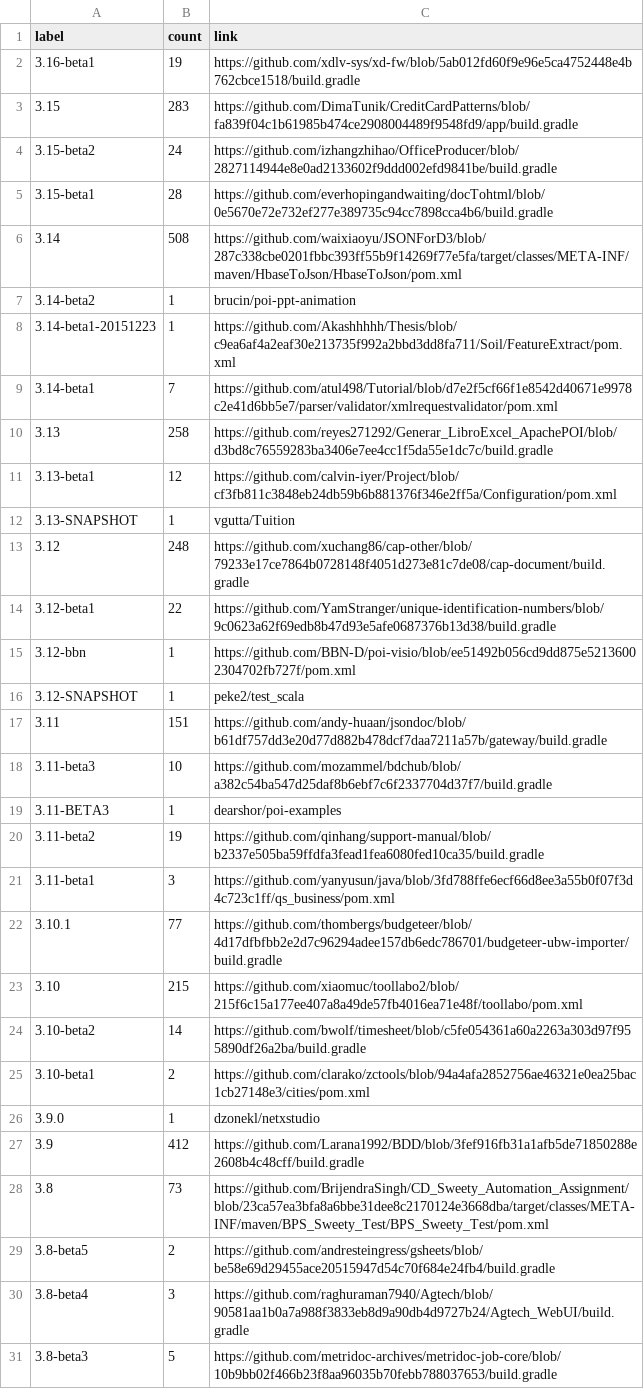
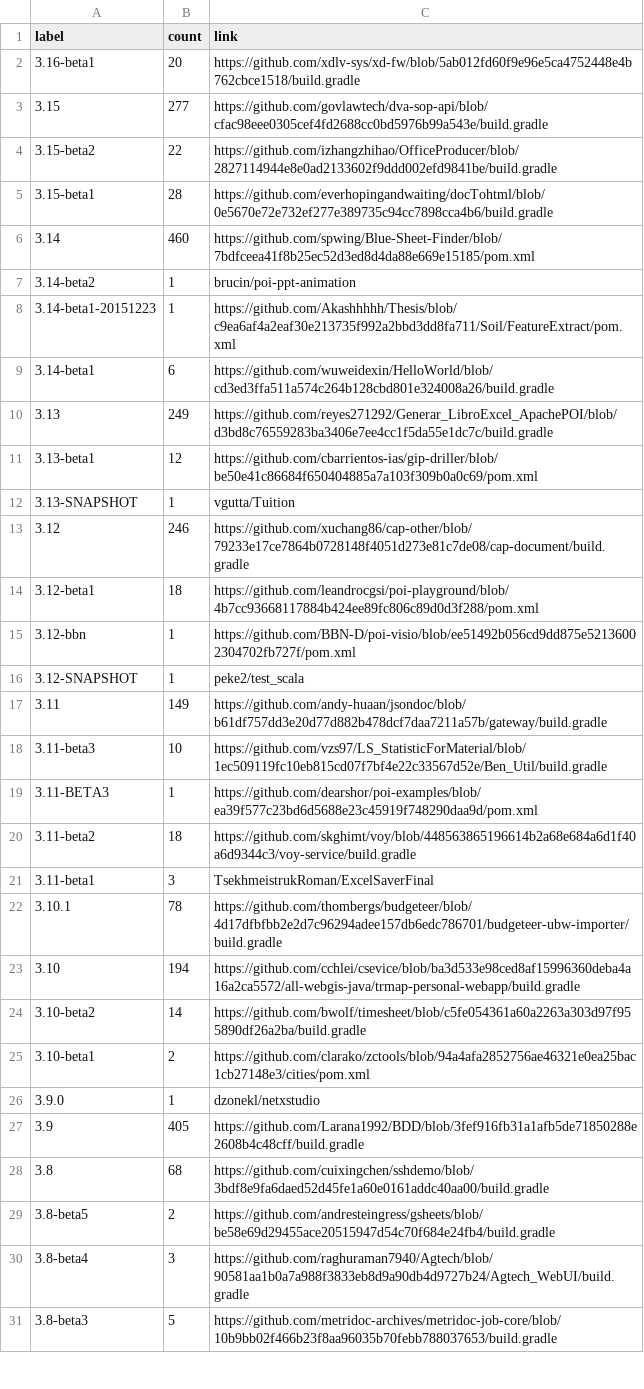
Before and after one commit to centic9/github-version-statistics, a CSV file: docs/resultsAll.csv, drawn as a sheet; only a part is shown; the diff covers the shown part only.

```diff
--- a/docs/resultsAll.csv
+++ b/docs/resultsAll.csv
@@ -1,24 +1,24 @@
 label,count,link
-3.16-beta1,19,https://github.com/xdlv-sys/xd-fw/blob/5ab012fd60f9e96e5ca4752448e4b762cbce1518/build.gradle
-3.15,283,https://github.com/DimaTunik/CreditCardPatterns/blob/fa839f04c1b61985b474ce2908004489f9548fd9/app/build.gradle
-3.15-beta2,24,https://github.com/izhangzhihao/OfficeProducer/blob/2827114944e8e0ad2133602f9ddd002efd9841be/build.gradle
+3.16-beta1,20,https://github.com/xdlv-sys/xd-fw/blob/5ab012fd60f9e96e5ca4752448e4b762cbce1518/build.gradle
+3.15,277,https://github.com/govlawtech/dva-sop-api/blob/cfac98eee0305cef4fd2688cc0bd5976b99a543e/build.gradle
+3.15-beta2,22,https://github.com/izhangzhihao/OfficeProducer/blob/2827114944e8e0ad2133602f9ddd002efd9841be/build.gradle
 3.15-beta1,28,https://github.com/everhopingandwaiting/docTohtml/blob/0e5670e72e732ef277e389735c94cc7898cca4b6/build.gradle
-3.14,508,https://github.com/waixiaoyu/JSONForD3/blob/287c338cbe0201fbbc393ff55b9f14269f77e5fa/target/classes/META-INF/maven/HbaseToJson/HbaseToJson/pom.xml
+3.14,460,https://github.com/spwing/Blue-Sheet-Finder/blob/7bdfceea41f8b25ec52d3ed8d4da88e669e15185/pom.xml
 3.14-beta2,1,brucin/poi-ppt-animation
 3.14-beta1-20151223,1,https://github.com/Akashhhhh/Thesis/blob/c9ea6af4a2eaf30e213735f992a2bbd3dd8fa711/Soil/FeatureExtract/pom.xml
-3.14-beta1,7,https://github.com/atul498/Tutorial/blob/d7e2f5cf66f1e8542d40671e9978c2e41d6bb5e7/parser/validator/xmlrequestvalidator/pom.xml
-3.13,258,https://github.com/reyes271292/Generar_LibroExcel_ApachePOI/blob/d3bd8c76559283ba3406e7ee4cc1f5da55e1dc7c/build.gradle
-3.13-beta1,12,https://github.com/calvin-iyer/Project/blob/cf3fb811c3848eb24db59b6b881376f346e2ff5a/Configuration/pom.xml
+3.14-beta1,6,https://github.com/wuweidexin/HelloWorld/blob/cd3ed3ffa511a574c264b128cbd801e324008a26/build.gradle
+3.13,249,https://github.com/reyes271292/Generar_LibroExcel_ApachePOI/blob/d3bd8c76559283ba3406e7ee4cc1f5da55e1dc7c/build.gradle
+3.13-beta1,12,https://github.com/cbarrientos-ias/gip-driller/blob/be50e41c86684f650404885a7a103f309b0a0c69/pom.xml
 3.13-SNAPSHOT,1,vgutta/Tuition
-3.12,248,https://github.com/xuchang86/cap-other/blob/79233e17ce7864b0728148f4051d273e81c7de08/cap-document/build.gradle
-3.12-beta1,22,https://github.com/YamStranger/unique-identification-numbers/blob/9c0623a62f69edb8b47d93e5afe0687376b13d38/build.gradle
+3.12,246,https://github.com/xuchang86/cap-other/blob/79233e17ce7864b0728148f4051d273e81c7de08/cap-document/build.gradle
+3.12-beta1,18,https://github.com/leandrocgsi/poi-playground/blob/4b7cc93668117884b424ee89fc806c89d0d3f288/pom.xml
 3.12-bbn,1,https://github.com/BBN-D/poi-visio/blob/ee51492b056cd9dd875e52136002304702fb727f/pom.xml
 3.12-SNAPSHOT,1,peke2/test_scala
-3.11,151,https://github.com/andy-huaan/jsondoc/blob/b61df757dd3e20d77d882b478dcf7daa7211a57b/gateway/build.gradle
-3.11-beta3,10,https://github.com/mozammel/bdchub/blob/a382c54ba547d25daf8b6ebf7c6f2337704d37f7/build.gradle
-3.11-BETA3,1,dearshor/poi-examples
-3.11-beta2,19,https://github.com/qinhang/support-manual/blob/b2337e505ba59ffdfa3fead1fea6080fed10ca35/build.gradle
-3.11-beta1,3,https://github.com/yanyusun/java/blob/3fd788ffe6ecf66d8ee3a55b0f07f3d4c723c1ff/qs_business/pom.xml
-3.10.1,77,https://github.com/thombergs/budgeteer/blob/4d17dfbfbb2e2d7c96294adee157db6edc786701/budgeteer-ubw-importer/build.gradle
-3.10,215,https://github.com/xiaomuc/toollabo2/blob/215f6c15a177ee407a8a49de57fb4016ea71e48f/toollabo/pom.xml
+3.11,149,https://github.com/andy-huaan/jsondoc/blob/b61df757dd3e20d77d882b478dcf7daa7211a57b/gateway/build.gradle
+3.11-beta3,10,https://github.com/vzs97/LS_StatisticForMaterial/blob/1ec509119fc10eb815cd07f7bf4e22c33567d52e/Ben_Util/build.gradle
+3.11-BETA3,1,https://github.com/dearshor/poi-examples/blob/ea39f577c23bd6d5688e23c45919f748290daa9d/pom.xml
+3.11-beta2,18,https://github.com/skghimt/voy/blob/448563865196614b2a68e684a6d1f40a6d9344c3/voy-service/build.gradle
+3.11-beta1,3,TsekhmeistrukRoman/ExcelSaverFinal
+3.10.1,78,https://github.com/thombergs/budgeteer/blob/4d17dfbfbb2e2d7c96294adee157db6edc786701/budgeteer-ubw-importer/build.gradle
+3.10,194,https://github.com/cchlei/csevice/blob/ba3d533e98ced8af15996360deba4a16a2ca5572/all-webgis-java/trmap-personal-webapp/build.gradle
 3.10-beta2,14,https://github.com/bwolf/timesheet/blob/c5fe054361a60a2263a303d97f955890df26a2ba/build.gradle
@@ -26,4 +26,4 @@ label,count,link
 3.9.0,1,dzonekl/netxstudio
-3.9,412,https://github.com/Larana1992/BDD/blob/3fef916fb31a1afb5de71850288e2608b4c48cff/build.gradle
-3.8,73,https://github.com/BrijendraSingh/CD_Sweety_Automation_Assignment/blob/23ca57ea3bfa8a6bbe31dee8c2170124e3668dba/target/classes/META-INF/maven/BPS_Sweety_Test/BPS_Sweety_Test/pom.xml
+3.9,405,https://github.com/Larana1992/BDD/blob/3fef916fb31a1afb5de71850288e2608b4c48cff/build.gradle
+3.8,68,https://github.com/cuixingchen/sshdemo/blob/3bdf8e9fa6daed52d45fe1a60e0161addc40aa00/build.gradle
 3.8-beta5,2,https://github.com/andresteingress/gsheets/blob/be58e69d29455ace20515947d54c70f684e24fb4/build.gradle
```
Also changed, not shown: 9 edited cells elsewhere in this file, docs/_data/versionChanges.csv, docs/resultsCurrent.csv, 2 other files.
